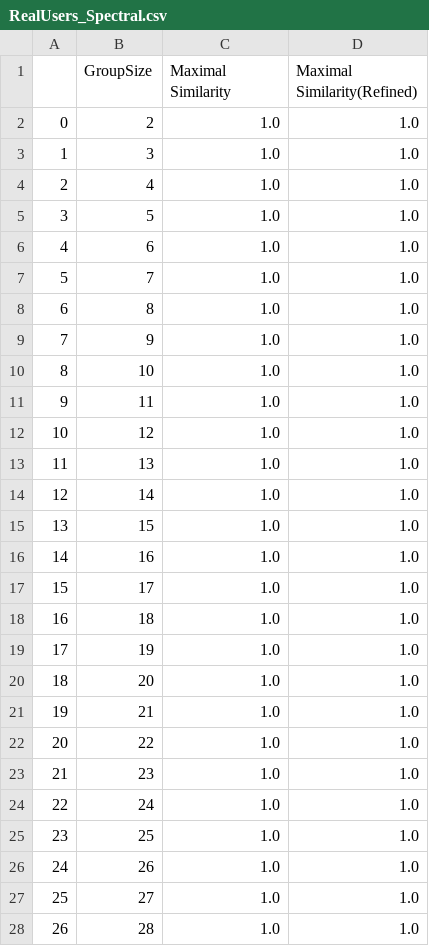
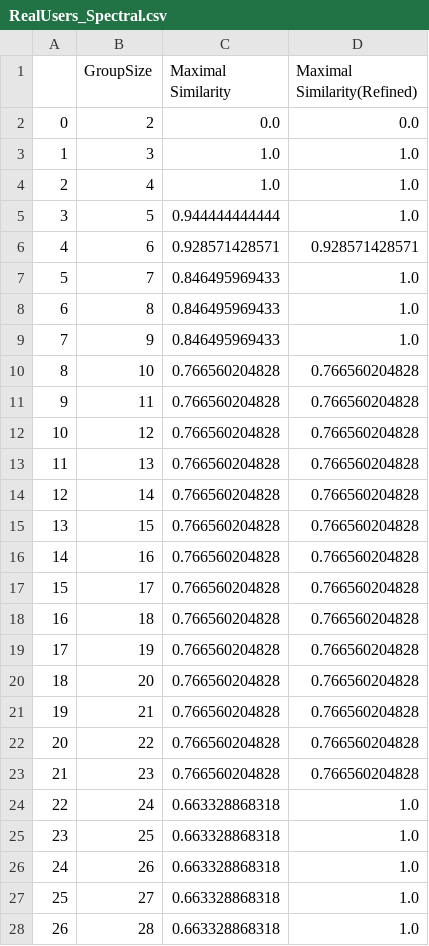
Before and after one commit to abgese/WTA, a CSV file: Data/RealUsers_Spectral.csv, drawn as a sheet; only a part is shown; the diff covers the shown part only.

```diff
--- a/Data/RealUsers_Spectral.csv
+++ b/Data/RealUsers_Spectral.csv
@@ -1,28 +1,28 @@
 ,GroupSize,Maximal Similarity,Maximal Similarity(Refined)
-0,2,1.0,1.0
+0,2,0.0,0.0
 1,3,1.0,1.0
 2,4,1.0,1.0
-3,5,1.0,1.0
-4,6,1.0,1.0
-5,7,1.0,1.0
-6,8,1.0,1.0
-7,9,1.0,1.0
-8,10,1.0,1.0
-9,11,1.0,1.0
-10,12,1.0,1.0
-11,13,1.0,1.0
-12,14,1.0,1.0
-13,15,1.0,1.0
-14,16,1.0,1.0
-15,17,1.0,1.0
-16,18,1.0,1.0
-17,19,1.0,1.0
-18,20,1.0,1.0
-19,21,1.0,1.0
-20,22,1.0,1.0
-21,23,1.0,1.0
-22,24,1.0,1.0
-23,25,1.0,1.0
-24,26,1.0,1.0
-25,27,1.0,1.0
-26,28,1.0,1.0
+3,5,0.944444444444,1.0
+4,6,0.928571428571,0.928571428571
+5,7,0.846495969433,1.0
+6,8,0.846495969433,1.0
+7,9,0.846495969433,1.0
+8,10,0.766560204828,0.766560204828
+9,11,0.766560204828,0.766560204828
+10,12,0.766560204828,0.766560204828
+11,13,0.766560204828,0.766560204828
+12,14,0.766560204828,0.766560204828
+13,15,0.766560204828,0.766560204828
+14,16,0.766560204828,0.766560204828
+15,17,0.766560204828,0.766560204828
+16,18,0.766560204828,0.766560204828
+17,19,0.766560204828,0.766560204828
+18,20,0.766560204828,0.766560204828
+19,21,0.766560204828,0.766560204828
+20,22,0.766560204828,0.766560204828
+21,23,0.766560204828,0.766560204828
+22,24,0.663328868318,1.0
+23,25,0.663328868318,1.0
+24,26,0.663328868318,1.0
+25,27,0.663328868318,1.0
+26,28,0.663328868318,1.0
```
Also changed, not shown: 20 edited cells elsewhere in this file, Data/RealUsers_Kmeans.csv, 9 other files.
